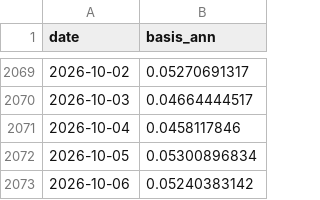
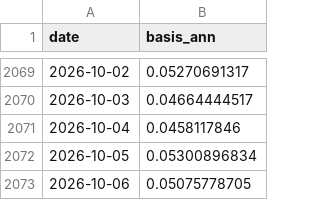
Before and after one commit to North7/btc-top-dashboard, a CSV file: data/raw/basis.csv, drawn as a sheet; only a part is shown, gaps mark what is left out.

```diff
--- a/data/raw/basis.csv
+++ b/data/raw/basis.csv
@@ -2072,2 +2072,2 @@ date,basis_ann
 2026-10-05,0.05300896834
-2026-10-06,0.05240383142
+2026-10-06,0.05075778705
```
Also changed, not shown: data/indicators.csv, data/raw/coinbase_premium.csv, 10 other files.
